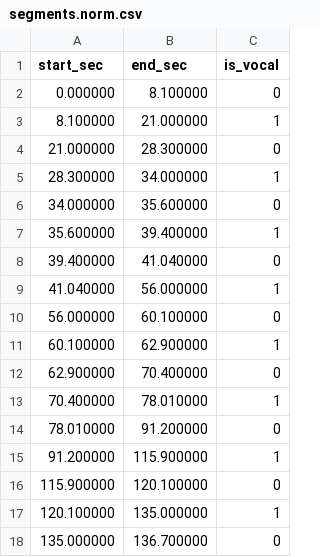
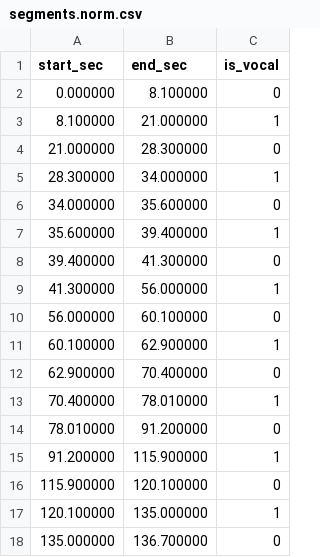
Before and after one commit to HHKK2/IDOL-Debut-Project, a CSV file: Idol_debut_project/Assets/Audio/main_songs/F3_sweet_sour_love/segments.norm.csv, drawn as a sheet.

```diff
--- a/Idol_debut_project/Assets/Audio/main_songs/F3_sweet_sour_love/segments.norm.csv
+++ b/Idol_debut_project/Assets/Audio/main_songs/F3_sweet_sour_love/segments.norm.csv
@@ -7,4 +7,4 @@ start_sec,end_sec,is_vocal
 35.600000,39.400000,1
-39.400000,41.040000,0
-41.040000,56.000000,1
+39.400000,41.300000,0
+41.300000,56.000000,1
 56.000000,60.100000,0
```
Also changed, not shown: Tools/idol_vocal_analyzer/idol_vocal_analyzer/data/lyrics/F3_sweet_sour_love_start.csv, Tools/idol_vocal_analyzer/idol_vocal_analyzer/data/lyrics_combined/F3_sweet_sour_love_lyrics.csv, 4 other files.
